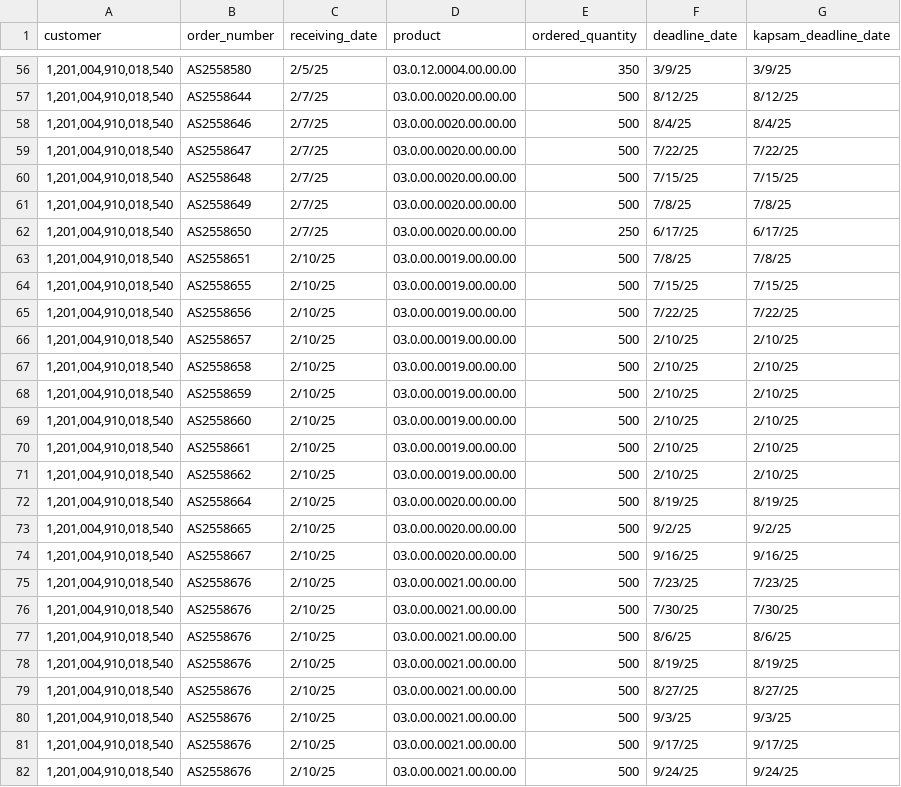
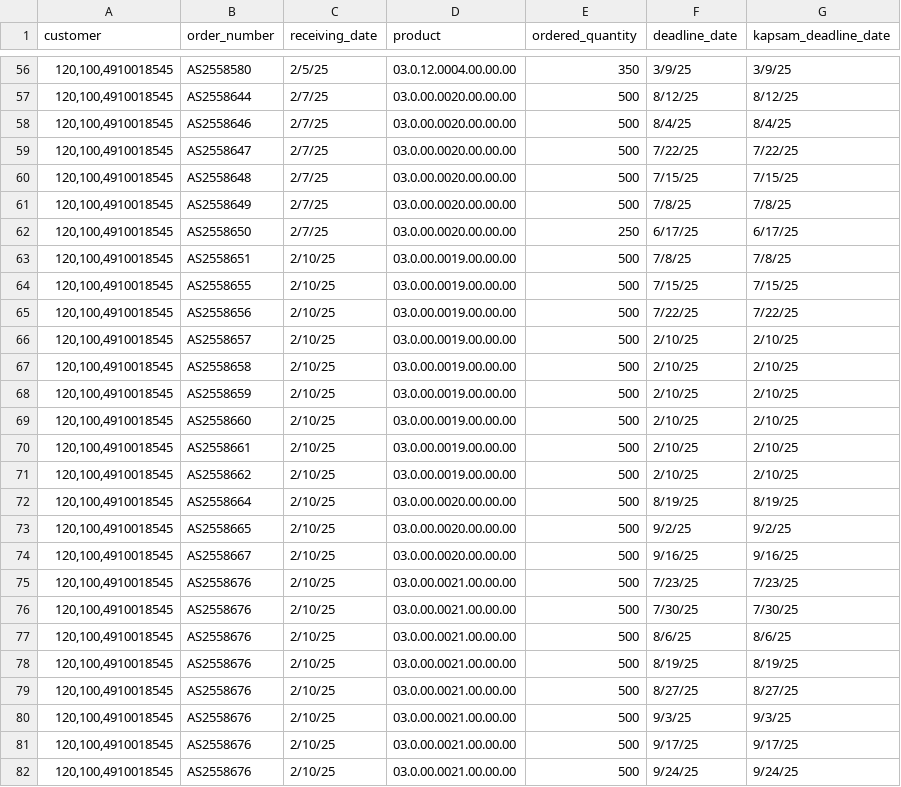
Before and after one commit to yigtkaya/erp-system, a CSV file: orders.csv, drawn as a sheet; only a part is shown, gaps mark what is left out; the diff covers the shown part only.

```diff
--- a/orders.csv
+++ b/orders.csv
@@ -56,27 +56,27 @@ customer,order_number,receiving_date,product,ordered_quantity,deadline_date,kaps
-"1,201,004,910,018,540",AS2558580,2/5/25,03.0.12.0004.00.00.00,350,3/9/25,3/9/25
-"1,201,004,910,018,540",AS2558644,2/7/25,03.0.00.0020.00.00.00,500,8/12/25,8/12/25
-"1,201,004,910,018,540",AS2558646,2/7/25,03.0.00.0020.00.00.00,500,8/4/25,8/4/25
-"1,201,004,910,018,540",AS2558647,2/7/25,03.0.00.0020.00.00.00,500,7/22/25,7/22/25
-"1,201,004,910,018,540",AS2558648,2/7/25,03.0.00.0020.00.00.00,500,7/15/25,7/15/25
-"1,201,004,910,018,540",AS2558649,2/7/25,03.0.00.0020.00.00.00,500,7/8/25,7/8/25
-"1,201,004,910,018,540",AS2558650,2/7/25,03.0.00.0020.00.00.00,250,6/17/25,6/17/25
-"1,201,004,910,018,540",AS2558651,2/10/25,03.0.00.0019.00.00.00,500,7/8/25,7/8/25
-"1,201,004,910,018,540",AS2558655,2/10/25,03.0.00.0019.00.00.00,500,7/15/25,7/15/25
-"1,201,004,910,018,540",AS2558656,2/10/25,03.0.00.0019.00.00.00,500,7/22/25,7/22/25
-"1,201,004,910,018,540",AS2558657,2/10/25,03.0.00.0019.00.00.00,500,2/10/25,2/10/25
-"1,201,004,910,018,540",AS2558658,2/10/25,03.0.00.0019.00.00.00,500,2/10/25,2/10/25
-"1,201,004,910,018,540",AS2558659,2/10/25,03.0.00.0019.00.00.00,500,2/10/25,2/10/25
-"1,201,004,910,018,540",AS2558660,2/10/25,03.0.00.0019.00.00.00,500,2/10/25,2/10/25
-"1,201,004,910,018,540",AS2558661,2/10/25,03.0.00.0019.00.00.00,500,2/10/25,2/10/25
-"1,201,004,910,018,540",AS2558662,2/10/25,03.0.00.0019.00.00.00,500,2/10/25,2/10/25
-"1,201,004,910,018,540",AS2558664,2/10/25,03.0.00.0020.00.00.00,500,8/19/25,8/19/25
-"1,201,004,910,018,540",AS2558665,2/10/25,03.0.00.0020.00.00.00,500,9/2/25,9/2/25
-"1,201,004,910,018,540",AS2558667,2/10/25,03.0.00.0020.00.00.00,500,9/16/25,9/16/25
-"1,201,004,910,018,540",AS2558676,2/10/25,03.0.00.0021.00.00.00,500,7/23/25,7/23/25
-"1,201,004,910,018,540",AS2558676,2/10/25,03.0.00.0021.00.00.00,500,7/30/25,7/30/25
-"1,201,004,910,018,540",AS2558676,2/10/25,03.0.00.0021.00.00.00,500,8/6/25,8/6/25
-"1,201,004,910,018,540",AS2558676,2/10/25,03.0.00.0021.00.00.00,500,8/19/25,8/19/25
-"1,201,004,910,018,540",AS2558676,2/10/25,03.0.00.0021.00.00.00,500,8/27/25,8/27/25
-"1,201,004,910,018,540",AS2558676,2/10/25,03.0.00.0021.00.00.00,500,9/3/25,9/3/25
-"1,201,004,910,018,540",AS2558676,2/10/25,03.0.00.0021.00.00.00,500,9/17/25,9/17/25
-"1,201,004,910,018,540",AS2558676,2/10/25,03.0.00.0021.00.00.00,500,9/24/25,9/24/25
+"120,100,4910018545",AS2558580,2/5/25,03.0.12.0004.00.00.00,350,3/9/25,3/9/25
+"120,100,4910018545",AS2558644,2/7/25,03.0.00.0020.00.00.00,500,8/12/25,8/12/25
+"120,100,4910018545",AS2558646,2/7/25,03.0.00.0020.00.00.00,500,8/4/25,8/4/25
+"120,100,4910018545",AS2558647,2/7/25,03.0.00.0020.00.00.00,500,7/22/25,7/22/25
+"120,100,4910018545",AS2558648,2/7/25,03.0.00.0020.00.00.00,500,7/15/25,7/15/25
+"120,100,4910018545",AS2558649,2/7/25,03.0.00.0020.00.00.00,500,7/8/25,7/8/25
+"120,100,4910018545",AS2558650,2/7/25,03.0.00.0020.00.00.00,250,6/17/25,6/17/25
+"120,100,4910018545",AS2558651,2/10/25,03.0.00.0019.00.00.00,500,7/8/25,7/8/25
+"120,100,4910018545",AS2558655,2/10/25,03.0.00.0019.00.00.00,500,7/15/25,7/15/25
+"120,100,4910018545",AS2558656,2/10/25,03.0.00.0019.00.00.00,500,7/22/25,7/22/25
+"120,100,4910018545",AS2558657,2/10/25,03.0.00.0019.00.00.00,500,2/10/25,2/10/25
+"120,100,4910018545",AS2558658,2/10/25,03.0.00.0019.00.00.00,500,2/10/25,2/10/25
+"120,100,4910018545",AS2558659,2/10/25,03.0.00.0019.00.00.00,500,2/10/25,2/10/25
+"120,100,4910018545",AS2558660,2/10/25,03.0.00.0019.00.00.00,500,2/10/25,2/10/25
+"120,100,4910018545",AS2558661,2/10/25,03.0.00.0019.00.00.00,500,2/10/25,2/10/25
+"120,100,4910018545",AS2558662,2/10/25,03.0.00.0019.00.00.00,500,2/10/25,2/10/25
+"120,100,4910018545",AS2558664,2/10/25,03.0.00.0020.00.00.00,500,8/19/25,8/19/25
+"120,100,4910018545",AS2558665,2/10/25,03.0.00.0020.00.00.00,500,9/2/25,9/2/25
+"120,100,4910018545",AS2558667,2/10/25,03.0.00.0020.00.00.00,500,9/16/25,9/16/25
+"120,100,4910018545",AS2558676,2/10/25,03.0.00.0021.00.00.00,500,7/23/25,7/23/25
+"120,100,4910018545",AS2558676,2/10/25,03.0.00.0021.00.00.00,500,7/30/25,7/30/25
+"120,100,4910018545",AS2558676,2/10/25,03.0.00.0021.00.00.00,500,8/6/25,8/6/25
+"120,100,4910018545",AS2558676,2/10/25,03.0.00.0021.00.00.00,500,8/19/25,8/19/25
+"120,100,4910018545",AS2558676,2/10/25,03.0.00.0021.00.00.00,500,8/27/25,8/27/25
+"120,100,4910018545",AS2558676,2/10/25,03.0.00.0021.00.00.00,500,9/3/25,9/3/25
+"120,100,4910018545",AS2558676,2/10/25,03.0.00.0021.00.00.00,500,9/17/25,9/17/25
+"120,100,4910018545",AS2558676,2/10/25,03.0.00.0021.00.00.00,500,9/24/25,9/24/25
```
Also changed, not shown: 59 edited cells elsewhere in this file, 2 other files.
